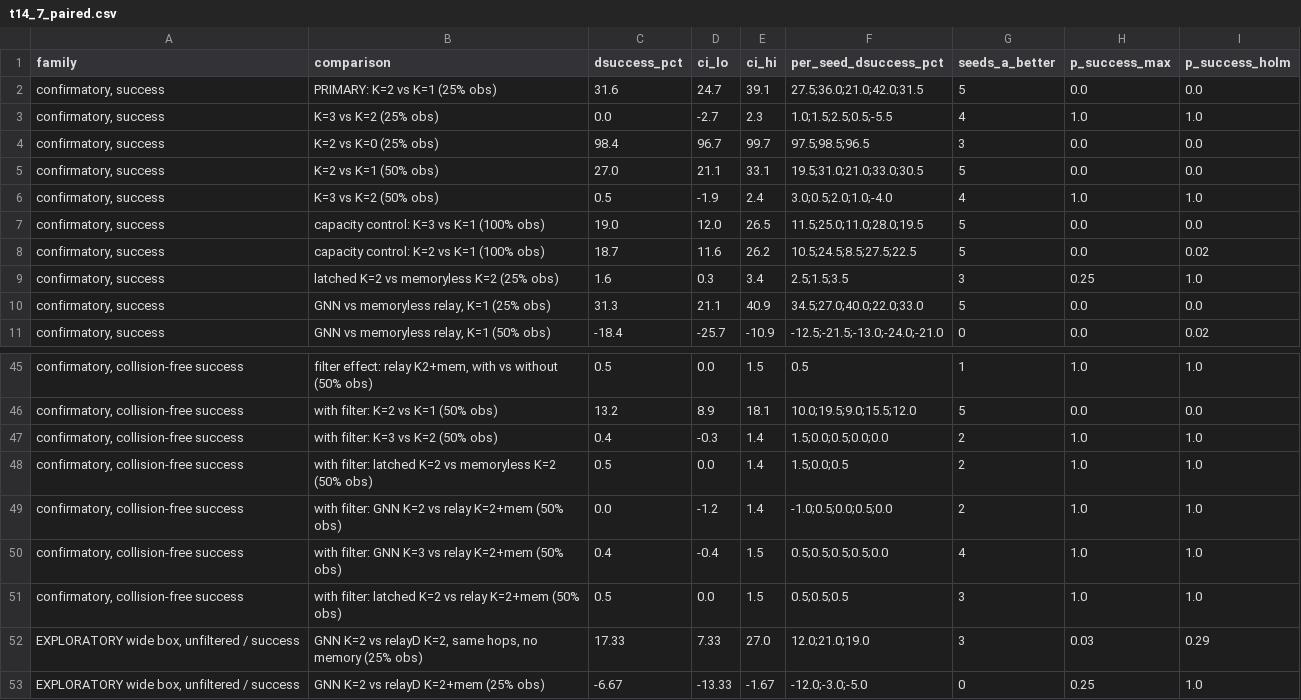
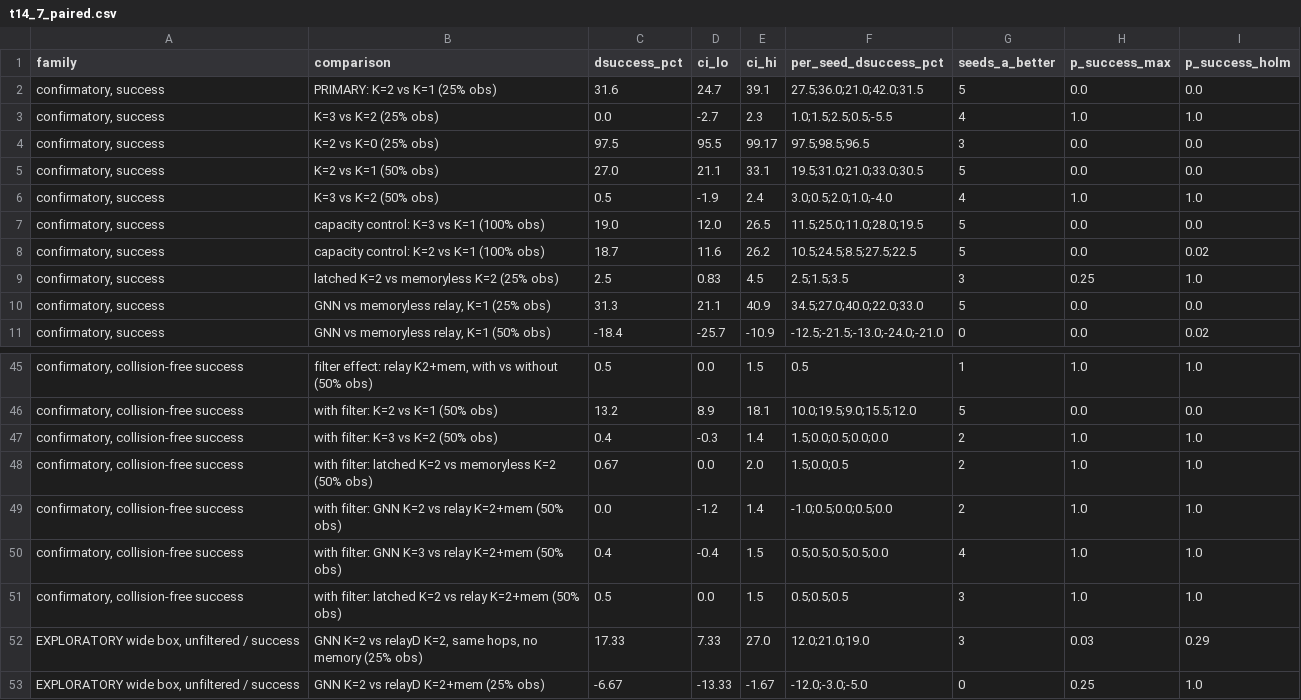
Before and after one commit to sahilpanchavishe/swarm-paper, a CSV file: paper/tables/t14_7_paired.csv, drawn as a sheet; only a part is shown, gaps mark what is left out; the diff covers the shown part only.

```diff
--- a/paper/tables/t14_7_paired.csv
+++ b/paper/tables/t14_7_paired.csv
@@ -3,3 +3,3 @@ family,comparison,dsuccess_pct,ci_lo,ci_hi,per_seed_dsuccess_pct,seeds_a_better,
 "confirmatory, success",K=3 vs K=2 (25% obs),0.0,-2.7,2.3,1.0;1.5;2.5;0.5;-5.5,4,1.0,1.0
-"confirmatory, success",K=2 vs K=0 (25% obs),98.4,96.7,99.7,97.5;98.5;96.5,3,0.0,0.0
+"confirmatory, success",K=2 vs K=0 (25% obs),97.5,95.5,99.17,97.5;98.5;96.5,3,0.0,0.0
 "confirmatory, success",K=2 vs K=1 (50% obs),27.0,21.1,33.1,19.5;31.0;21.0;33.0;30.5,5,0.0,0.0
@@ -8,3 +8,3 @@ family,comparison,dsuccess_pct,ci_lo,ci_hi,per_seed_dsuccess_pct,seeds_a_better,
 "confirmatory, success",capacity control: K=2 vs K=1 (100% obs),18.7,11.6,26.2,10.5;24.5;8.5;27.5;22.5,5,0.0,0.02
-"confirmatory, success",latched K=2 vs memoryless K=2 (25% obs),1.6,0.3,3.4,2.5;1.5;3.5,3,0.25,1.0
+"confirmatory, success",latched K=2 vs memoryless K=2 (25% obs),2.5,0.83,4.5,2.5;1.5;3.5,3,0.25,1.0
 "confirmatory, success","GNN vs memoryless relay, K=1 (25% obs)",31.3,21.1,40.9,34.5;27.0;40.0;22.0;33.0,5,0.0,0.0
@@ -47,3 +47,3 @@ family,comparison,dsuccess_pct,ci_lo,ci_hi,per_seed_dsuccess_pct,seeds_a_better,
 "confirmatory, collision-free success",with filter: K=3 vs K=2 (50% obs),0.4,-0.3,1.4,1.5;0.0;0.5;0.0;0.0,2,1.0,1.0
-"confirmatory, collision-free success",with filter: latched K=2 vs memoryless K=2 (50% obs),0.5,0.0,1.4,1.5;0.0;0.5,2,1.0,1.0
+"confirmatory, collision-free success",with filter: latched K=2 vs memoryless K=2 (50% obs),0.67,0.0,2.0,1.5;0.0;0.5,2,1.0,1.0
 "confirmatory, collision-free success",with filter: GNN K=2 vs relay K=2+mem (50% obs),0.0,-1.2,1.4,-1.0;0.5;0.0;0.5;0.0,2,1.0,1.0
```
Also changed, not shown: 33 edited cells elsewhere in this file, results/d12_paired_confirm_capacity.csv, results/d14_safety_paired.csv, 3 other files.
